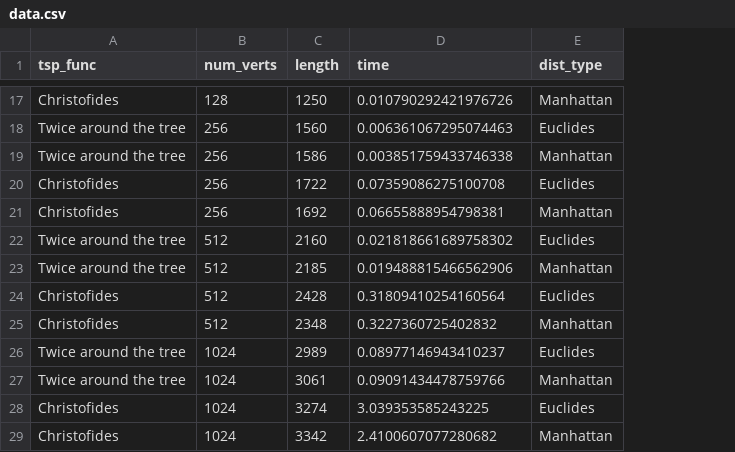
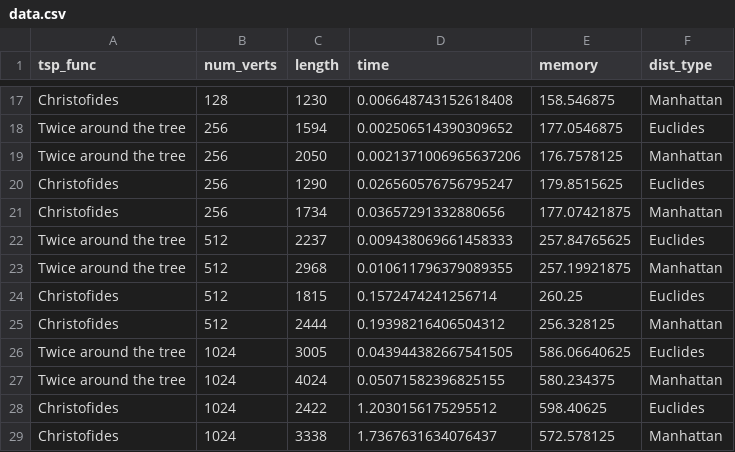
Before and after one commit to mtfr1/tsp, a CSV file: data.csv, drawn as a sheet; only a part is shown, gaps mark what is left out; the diff covers the shown part only; the diff names each change by its address in the sheet, - before the commit and + after, or states it on an @@ line.

```diff
--- a/data.csv
+++ b/data.csv
+column E (memory), rows 17-29: 158.546875 | 177.0546875 | 176.7578125 | 179.8515625 | 177.07421875 | 257.84765625 | 257.19921875 | 260.25 | 256.328125 | 586.06640625 | 580.234375 | 598.40625 | 572.578125
-C17 (length): 1250
+C17 (length): 1230
-D17 (time): 0.010790292421976726
+D17 (time): 0.006648743152618408
-C18 (length): 1560
+C18 (length): 1594
-D18 (time): 0.006361067295074463
+D18 (time): 0.002506514390309652
-C19 (length): 1586
+C19 (length): 2050
-D19 (time): 0.003851759433746338
+D19 (time): 0.0021371006965637206
-C20 (length): 1722
+C20 (length): 1290
-D20 (time): 0.07359086275100708
+D20 (time): 0.026560576756795247
-C21 (length): 1692
+C21 (length): 1734
-D21 (time): 0.06655888954798381
+D21 (time): 0.03657291332880656
-C22 (length): 2160
+C22 (length): 2237
-D22 (time): 0.021818661689758302
+D22 (time): 0.009438069661458333
-C23 (length): 2185
+C23 (length): 2968
-D23 (time): 0.019488815466562906
+D23 (time): 0.010611796379089355
-C24 (length): 2428
+C24 (length): 1815
-D24 (time): 0.31809410254160564
+D24 (time): 0.1572474241256714
-C25 (length): 2348
+C25 (length): 2444
-D25 (time): 0.3227360725402832
+D25 (time): 0.19398216406504312
-C26 (length): 2989
+C26 (length): 3005
-D26 (time): 0.08977146943410237
+D26 (time): 0.043944382667541505
-C27 (length): 3061
+C27 (length): 4024
-D27 (time): 0.09091434478759766
+D27 (time): 0.05071582396825155
-C28 (length): 3274
+C28 (length): 2422
-D28 (time): 3.039353585243225
+D28 (time): 1.2030156175295512
-C29 (length): 3342
+C29 (length): 3338
-D29 (time): 2.4100607077280682
+D29 (time): 1.7367631634076437
```
Also changed, not shown: 30 edited cells elsewhere in this file, 7 other files.
